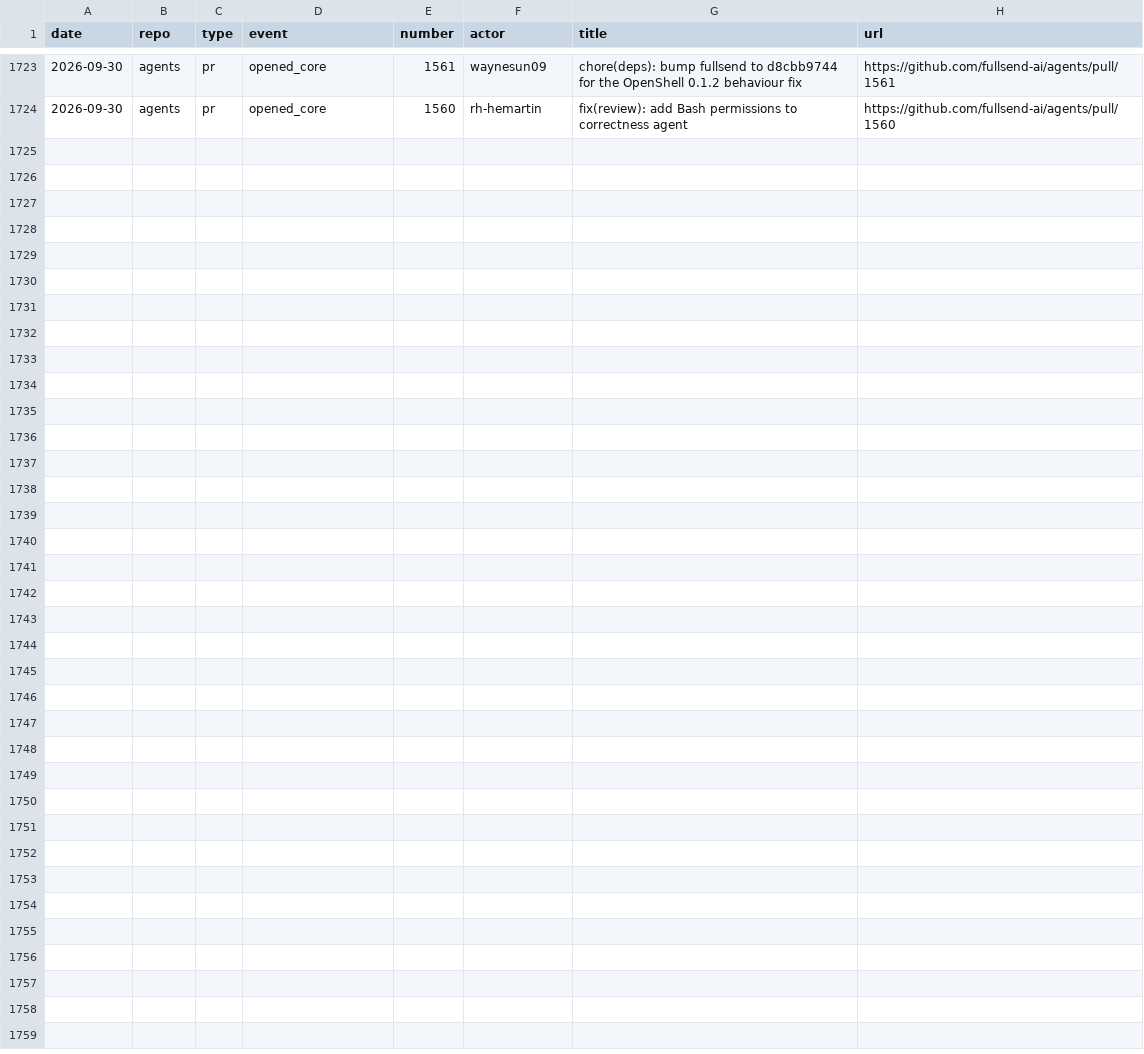
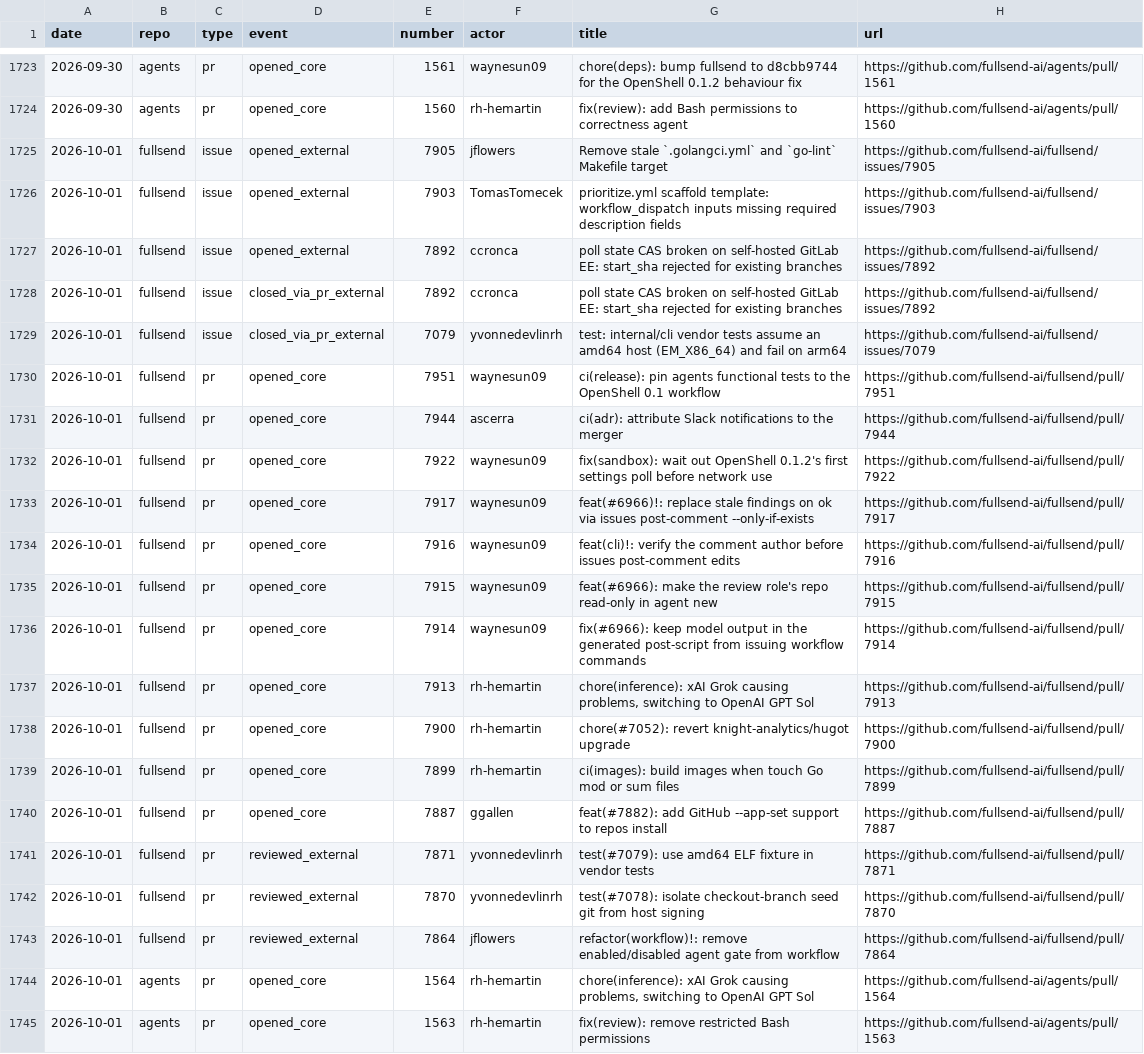
Before and after one commit to jflowers/fullsend-ai-metrics, a CSV file: docs/community-details.csv, drawn as a sheet; only a part is shown, gaps mark what is left out; the diff names each change by its address in the sheet, - before the commit and + after, or states it on an @@ line.

```diff
--- a/docs/community-details.csv
+++ b/docs/community-details.csv
+row 1725: 2026-10-01 | fullsend | issue | opened_external | 7905 | jflowers | Remove stale `.golangci.yml` and `go-lint` Makefile target | https://github.com/fullsend-ai/fullsend/issues/7905
+row 1726: 2026-10-01 | fullsend | issue | opened_external | 7903 | TomasTomecek | prioritize.yml scaffold template: workflow_dispatch inputs missing required description fields | https://github.com/fullsend-ai/fullsend/issues/7903
+row 1727: 2026-10-01 | fullsend | issue | opened_external | 7892 | ccronca | poll state CAS broken on self-hosted GitLab EE: start_sha rejected for existing branches | https://github.com/fullsend-ai/fullsend/issues/7892
+row 1728: 2026-10-01 | fullsend | issue | closed_via_pr_external | 7892 | ccronca | poll state CAS broken on self-hosted GitLab EE: start_sha rejected for existing branches | https://github.com/fullsend-ai/fullsend/issues/7892
+row 1729: 2026-10-01 | fullsend | issue | closed_via_pr_external | 7079 | yvonnedevlinrh | test: internal/cli vendor tests assume an amd64 host (EM_X86_64) and fail on arm64 | https://github.com/fullsend-ai/fullsend/issues/7079
+row 1730: 2026-10-01 | fullsend | pr | opened_core | 7951 | waynesun09 | ci(release): pin agents functional tests to the OpenShell 0.1 workflow | https://github.com/fullsend-ai/fullsend/pull/7951
+row 1731: 2026-10-01 | fullsend | pr | opened_core | 7944 | ascerra | ci(adr): attribute Slack notifications to the merger | https://github.com/fullsend-ai/fullsend/pull/7944
+row 1732: 2026-10-01 | fullsend | pr | opened_core | 7922 | waynesun09 | fix(sandbox): wait out OpenShell 0.1.2's first settings poll before network use | https://github.com/fullsend-ai/fullsend/pull/7922
+row 1733: 2026-10-01 | fullsend | pr | opened_core | 7917 | waynesun09 | feat(#6966)!: replace stale findings on ok via issues post-comment --only-if-exists | https://github.com/fullsend-ai/fullsend/pull/7917
+row 1734: 2026-10-01 | fullsend | pr | opened_core | 7916 | waynesun09 | feat(cli)!: verify the comment author before issues post-comment edits | https://github.com/fullsend-ai/fullsend/pull/7916
+row 1735: 2026-10-01 | fullsend | pr | opened_core | 7915 | waynesun09 | feat(#6966): make the review role's repo read-only in agent new | https://github.com/fullsend-ai/fullsend/pull/7915
+row 1736: 2026-10-01 | fullsend | pr | opened_core | 7914 | waynesun09 | fix(#6966): keep model output in the generated post-script from issuing workflow commands | https://github.com/fullsend-ai/fullsend/pull/7914
+row 1737: 2026-10-01 | fullsend | pr | opened_core | 7913 | rh-hemartin | chore(inference): xAI Grok causing problems, switching to OpenAI GPT Sol | https://github.com/fullsend-ai/fullsend/pull/7913
+row 1738: 2026-10-01 | fullsend | pr | opened_core | 7900 | rh-hemartin | chore(#7052): revert knight-analytics/hugot upgrade | https://github.com/fullsend-ai/fullsend/pull/7900
+row 1739: 2026-10-01 | fullsend | pr | opened_core | 7899 | rh-hemartin | ci(images): build images when touch Go mod or sum files | https://github.com/fullsend-ai/fullsend/pull/7899
+row 1740: 2026-10-01 | fullsend | pr | opened_core | 7887 | ggallen | feat(#7882): add GitHub --app-set support to repos install | https://github.com/fullsend-ai/fullsend/pull/7887
+row 1741: 2026-10-01 | fullsend | pr | reviewed_external | 7871 | yvonnedevlinrh | test(#7079): use amd64 ELF fixture in vendor tests | https://github.com/fullsend-ai/fullsend/pull/7871
+row 1742: 2026-10-01 | fullsend | pr | reviewed_external | 7870 | yvonnedevlinrh | test(#7078): isolate checkout-branch seed git from host signing | https://github.com/fullsend-ai/fullsend/pull/7870
+row 1743: 2026-10-01 | fullsend | pr | reviewed_external | 7864 | jflowers | refactor(workflow)!: remove enabled/disabled agent gate from workflow | https://github.com/fullsend-ai/fullsend/pull/7864
+row 1744: 2026-10-01 | agents | pr | opened_core | 1564 | rh-hemartin | chore(inference): xAI Grok causing problems, switching to OpenAI GPT Sol | https://github.com/fullsend-ai/agents/pull/1564
+row 1745: 2026-10-01 | agents | pr | opened_core | 1563 | rh-hemartin | fix(review): remove restricted Bash permissions | https://github.com/fullsend-ai/agents/pull/1563
```
Also changed, not shown: docs/community.csv, docs/metrics.csv, 4 other files.
